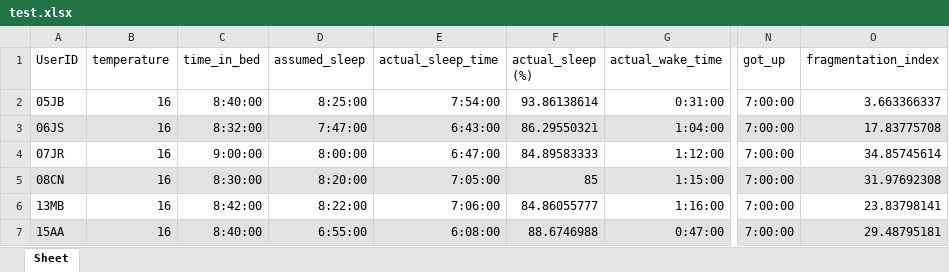
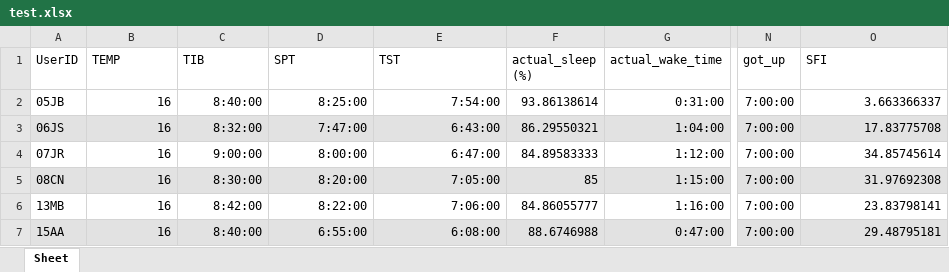
Before and after one commit to GaelleJulien/TEMPCA, an Excel workbook: test.xlsx, sheet Sheet, drawn as a sheet; only a part is shown, gaps mark what is left out; values as stored, in another font and other column widths than the file's, no borders; conditional formats not drawn; the diff names each change by its address in the sheet, - before the commit and + after, or states it on an @@ line.

```diff
--- a/test.xlsx (sheet Sheet)
+++ b/test.xlsx (sheet Sheet)
-B1: temperature
+B1: TEMP
-C1: time_in_bed
+C1: TIB
-D1: assumed_sleep
+D1: SPT
-E1: actual_sleep_time
+E1: TST
-O1: fragmentation_index
+O1: SFI
```
Also changed, not shown: 3 other files.
